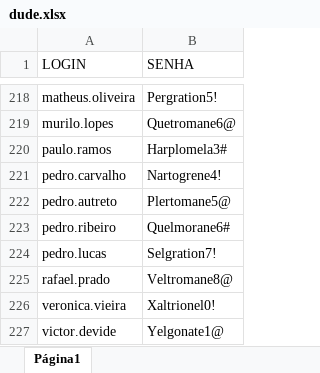
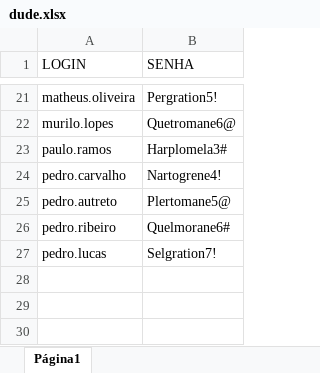
Before and after one commit to ClarkAshida/EasyAutomation, an Excel workbook: assets/dude.xlsx, sheet Página1, drawn as a sheet; only a part is shown, gaps mark what is left out; values as stored, in another font and other column widths than the file's, no borders; charts and pictures not drawn; the diff covers the shown part only; the diff names each change by its address in the sheet, - before the commit and + after, or states it on an @@ line.

```diff
--- a/assets/dude.xlsx (sheet Página1)
+++ b/assets/dude.xlsx (sheet Página1)
-row 225: rafael.prado | Veltromane8@
-row 226: veronica.vieira | Xaltrionel0!
-row 227: victor.devide | Yelgonate1@
```
Also changed, not shown: 197 removed rows elsewhere in this sheet, 5 other files.
